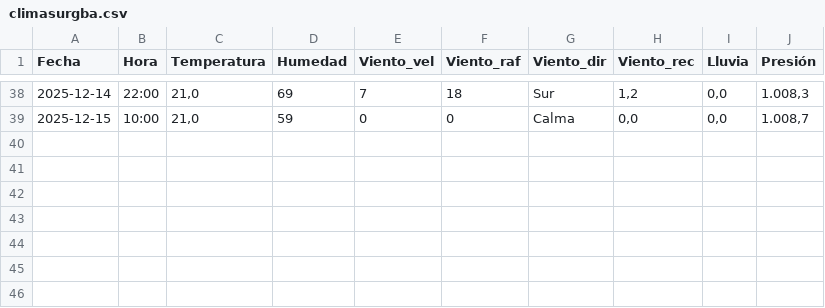
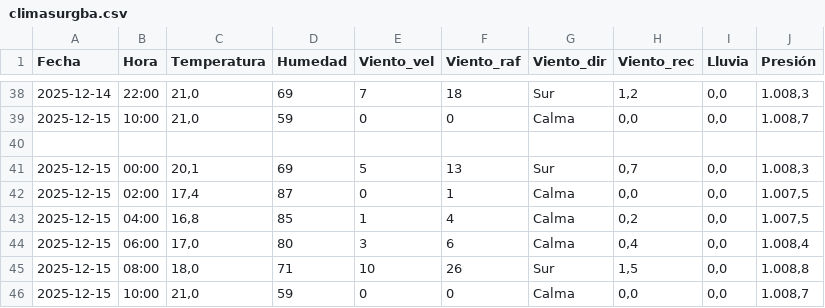
Before and after one commit to val281296-netizen/Clima, a CSV file: climasurgba.csv, drawn as a sheet; only a part is shown, gaps mark what is left out.

```diff
--- a/climasurgba.csv
+++ b/climasurgba.csv
@@ -39 +39,8 @@ Fecha,Hora,Temperatura,Humedad,Viento_vel,Viento_raf,Viento_dir,Viento_rec,Lluvi
 2025-12-15,10:00,"21,0",59,0,0,Calma,"0,0","0,0","1.008,7"
+
+2025-12-15,00:00,"20,1",69,5,13,Sur,"0,7","0,0","1.008,3"
+2025-12-15,02:00,"17,4",87,0,1,Calma,"0,0","0,0","1.007,5"
+2025-12-15,04:00,"16,8",85,1,4,Calma,"0,2","0,0","1.007,5"
+2025-12-15,06:00,"17,0",80,3,6,Calma,"0,4","0,0","1.008,4"
+2025-12-15,08:00,"18,0",71,10,26,Sur,"1,5","0,0","1.008,8"
+2025-12-15,10:00,"21,0",59,0,0,Calma,"0,0","0,0","1.008,7"
```
